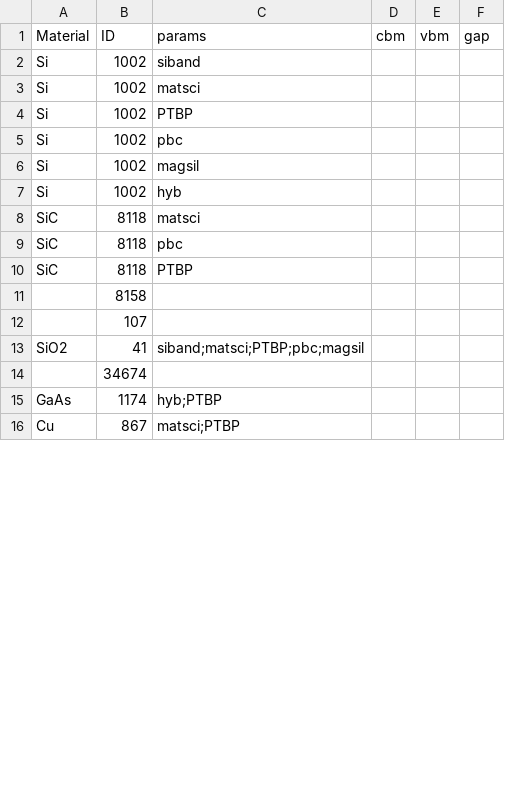
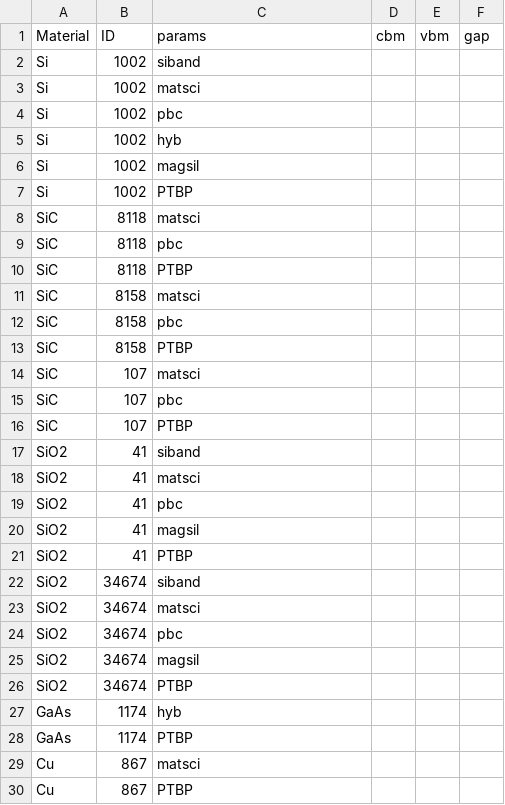
Before and after one commit to usnistgov/chipstb, a CSV file: chipstb/results.csv, drawn as a sheet; only a part is shown; the diff covers the shown part only.

Commit message:
Update results.csv

```diff
--- a/chipstb/results.csv
+++ b/chipstb/results.csv
@@ -3,6 +3,6 @@ Si,1002,siband
 Si,1002,matsci
+Si,1002,pbc
+Si,1002,hyb
+Si,1002,magsil
 Si,1002,PTBP
-Si,1002,pbc
-Si,1002,magsil
-Si,1002,hyb
 SiC,8118,matsci
@@ -10,7 +10,21 @@ SiC,8118,pbc
 SiC,8118,PTBP
-,8158
-,107
-SiO2,41,siband;matsci;PTBP;pbc;magsil
-,34674
-GaAs,1174,hyb;PTBP
-Cu,867,matsci;PTBP
+SiC,8158,matsci
+SiC,8158,pbc
+SiC,8158,PTBP
+SiC,107,matsci
+SiC,107,pbc
+SiC,107,PTBP
+SiO2,41,siband
+SiO2,41,matsci
+SiO2,41,pbc
+SiO2,41,magsil
+SiO2,41,PTBP
+SiO2,34674,siband
+SiO2,34674,matsci
+SiO2,34674,pbc
+SiO2,34674,magsil
+SiO2,34674,PTBP
+GaAs,1174,hyb
+GaAs,1174,PTBP
+Cu,867,matsci
+Cu,867,PTBP
```
Also changed, not shown: 18 added rows and 8 edited cells elsewhere in this file.
